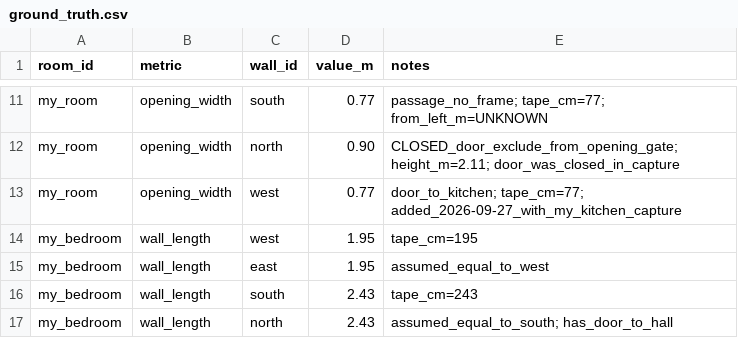
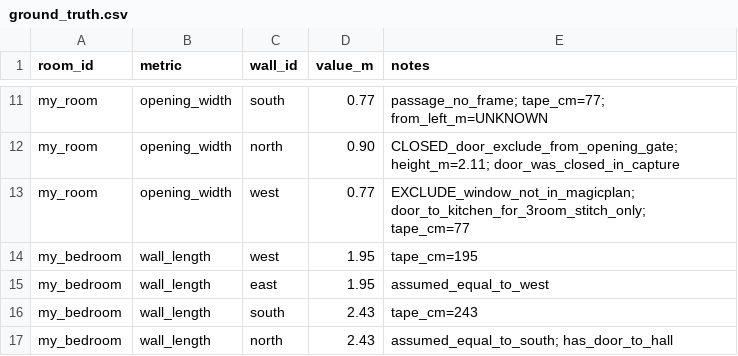
Before and after one commit to UAbhati/FloorPlanner, a CSV file: benchmark/ground_truth.csv, drawn as a sheet; only a part is shown, gaps mark what is left out.

```diff
--- a/benchmark/ground_truth.csv
+++ b/benchmark/ground_truth.csv
@@ -12,3 +12,3 @@ my_room,opening_width,south,0.77,passage_no_frame; tape_cm=77; from_left_m=UNKNO
 my_room,opening_width,north,0.90,CLOSED_door_exclude_from_opening_gate; height_m=2.11; door_was_closed_in_capture
-my_room,opening_width,west,0.77,door_to_kitchen; tape_cm=77; added_2026-09-27_with_my_kitchen_capture
+my_room,opening_width,west,0.77,EXCLUDE_window_not_in_magicplan; door_to_kitchen_for_3room_stitch_only; tape_cm=77
 my_bedroom,wall_length,west,1.95,tape_cm=195
```
Also changed, not shown: 10 other files.
